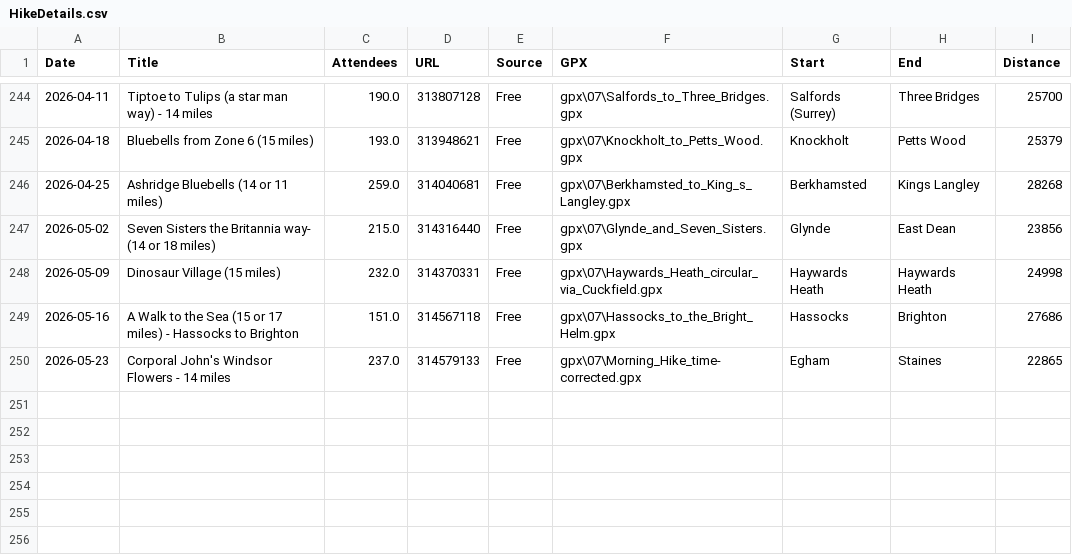
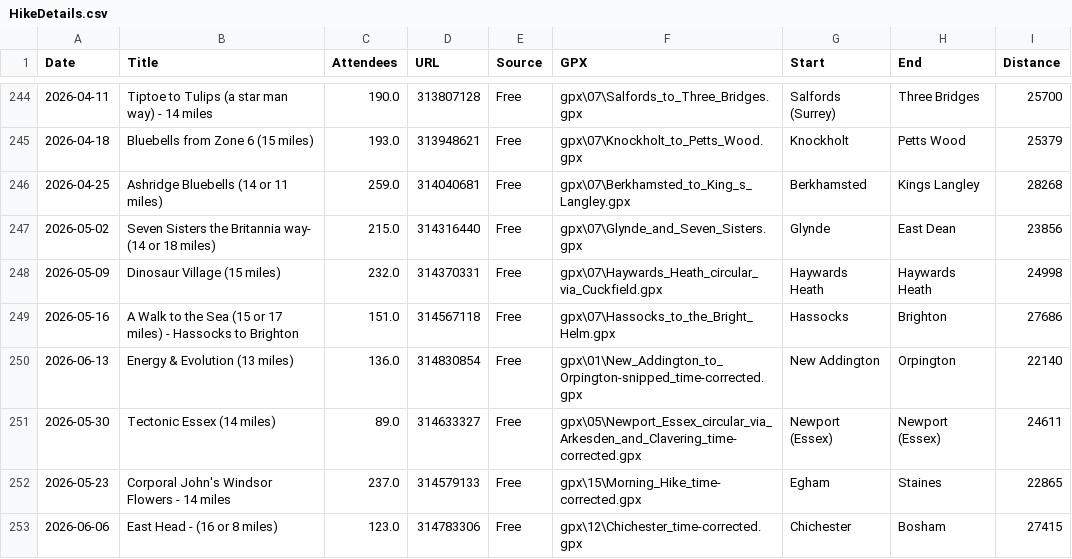
Before and after one commit to james-stuff/chris-map, a CSV file: HikeDetails.csv, drawn as a sheet; only a part is shown, gaps mark what is left out.

Commit message:
Three new hikes and corrected uploader for Windsor

```diff
--- a/HikeDetails.csv
+++ b/HikeDetails.csv
@@ -249,2 +249,5 @@ Date,Title,Attendees,URL,Source,GPX,Start,End,Distance
 2026-05-16,A Walk to the Sea (15 or 17 miles) - Hassocks to Brighton,151.0,314567118,Free,gpx\07\Hassocks_to_the_Bright_Helm.gpx,Hassocks,Brighton,27686
-2026-05-23,Corporal John's Windsor Flowers - 14 miles,237.0,314579133,Free,gpx\07\Morning_Hike_time-corrected.gpx,Egham,Staines,22865
+2026-06-13,Energy & Evolution (13 miles)  ,136.0,314830854,Free,gpx\01\New_Addington_to_Orpington-snipped_time-corrected.gpx,New Addington,Orpington,22140
+2026-05-30,Tectonic Essex (14 miles),89.0,314633327,Free,gpx\05\Newport_Essex_circular_via_Arkesden_and_Clavering_time-corrected.gpx,Newport (Essex),Newport (Essex),24611
+2026-05-23,Corporal John's Windsor Flowers - 14 miles,237.0,314579133,Free,gpx\15\Morning_Hike_time-corrected.gpx,Egham,Staines,22865
+2026-06-06,East Head - (16 or 8 miles) ,123.0,314783306,Free,gpx\12\Chichester_time-corrected.gpx,Chichester,Bosham,27415
```
Also changed, not shown: ScrapedHikes.csv.
